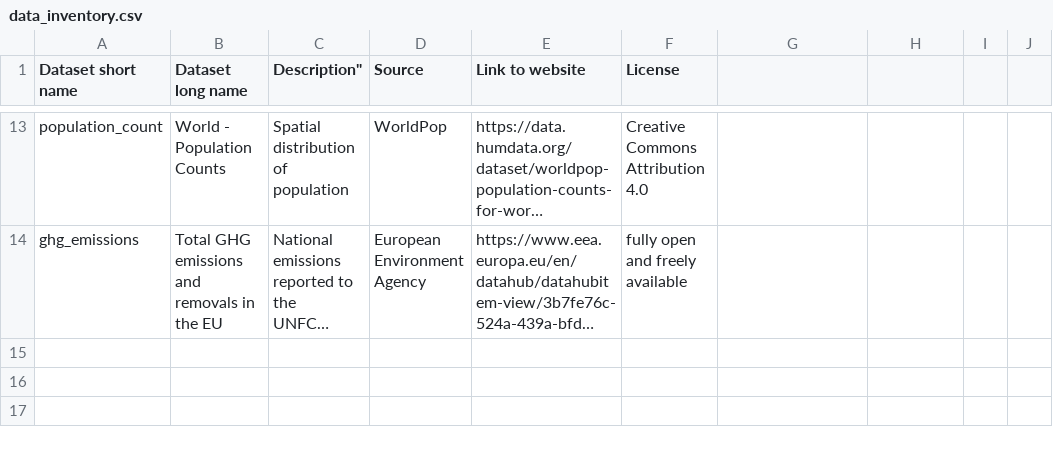
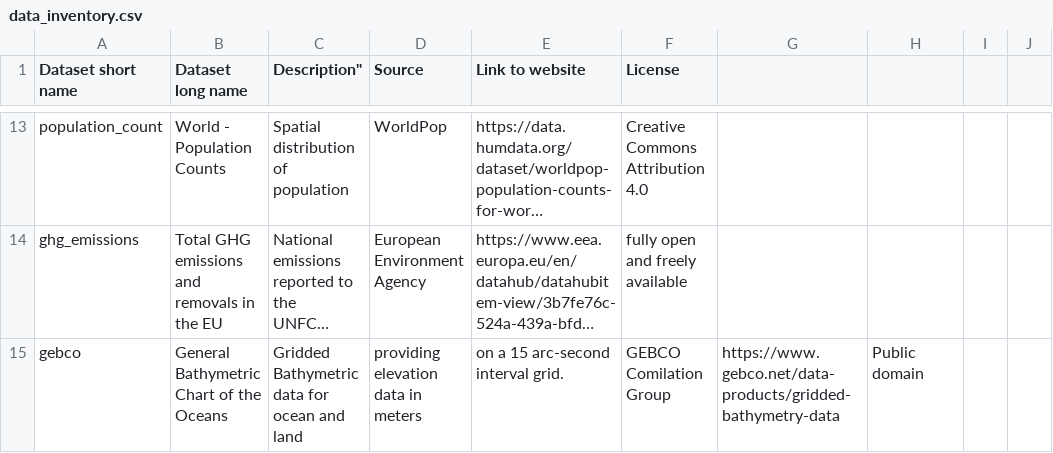
Before and after one commit to open-energy-transition/pypsa-eur, a CSV file: doc/data_inventory.csv, drawn as a sheet; only a part is shown, gaps mark what is left out; long unchanged cells end in …; the diff names each change by its address in the sheet, - before the commit and + after, or states it on an @@ line.

```diff
--- a/doc/data_inventory.csv
+++ b/doc/data_inventory.csv
+row 15: gebco | General Bathymetric Chart of the Oceans | Gridded Bathymetric data for ocean and land | providing elevation data in meters | on a 15 arc-second interval grid. | GEBCO Comilation Group | https://www.gebco.net/data-products/gridded-bathymetry-data | Public domain
```
Also changed, not shown: data/versions.csv, 3 other files.
